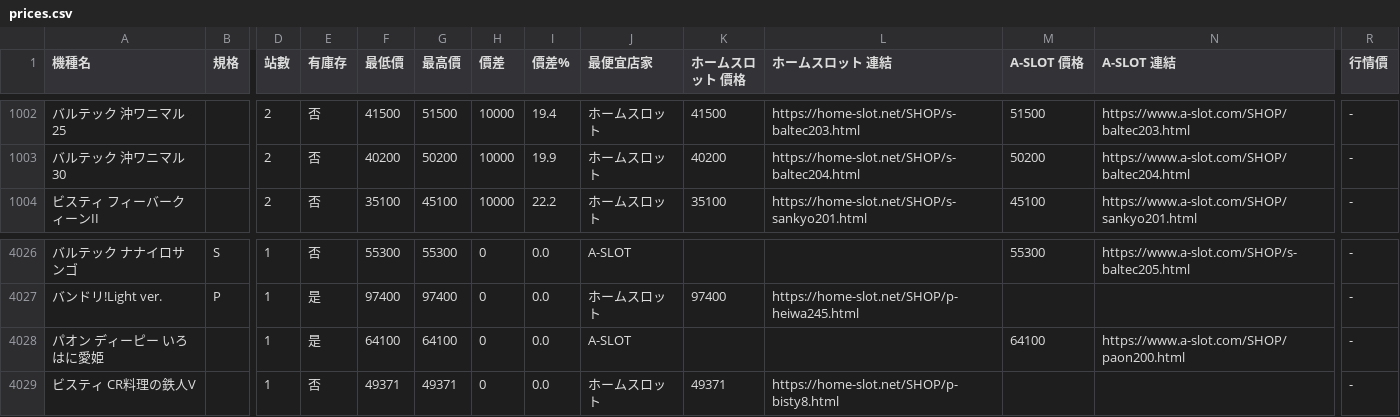
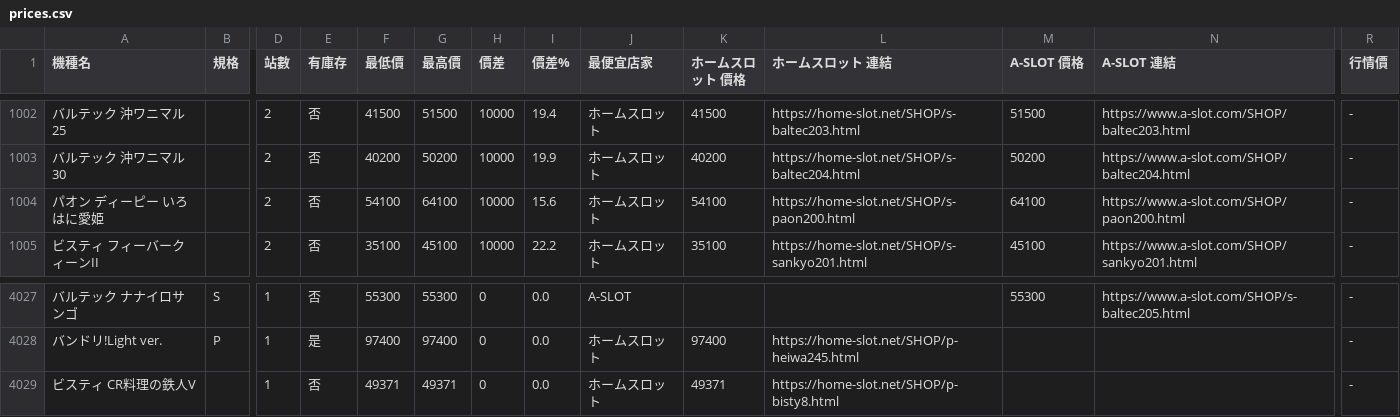
Before and after one commit to z870017/slot-price-watch, a CSV file: docs/prices.csv, drawn as a sheet; only a part is shown, gaps mark what is left out; removed rows and columns are numbered as before the commit, all else as after; rows hold the shown columns only; the diff names each change by its address in the sheet, - before the commit and + after, or states it on an @@ line.

```diff
--- a/docs/prices.csv
+++ b/docs/prices.csv
+row 1004: パオン ディーピー いろはに愛姫 |  | 2 | 否 | 54100 | 64100 | 10000 | 15.6 | ホームスロット | 54100 | https://home-slot.net/SHOP/s-paon200.html | 64100 | https://www.a-slot.com/SHOP/paon200.html | -
-row 4028: パオン ディーピー いろはに愛姫 |  | 1 | 是 | 64100 | 64100 | 0 | 0.0 | A-SLOT |  |  | 64100 | https://www.a-slot.com/SHOP/paon200.html | -
```
Also changed, not shown: docs/changes.csv, docs/summary.csv, 4 other files.
